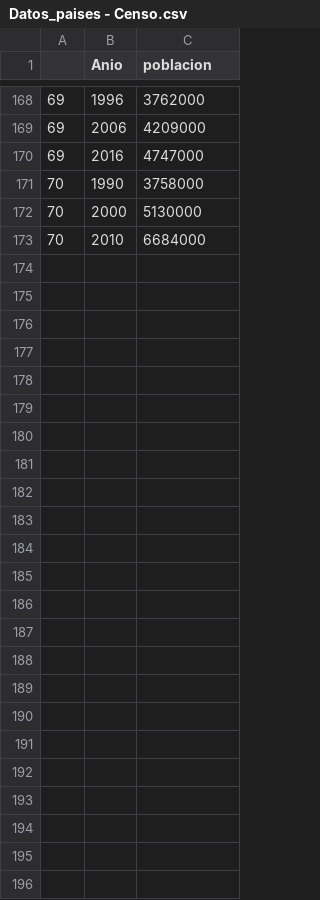
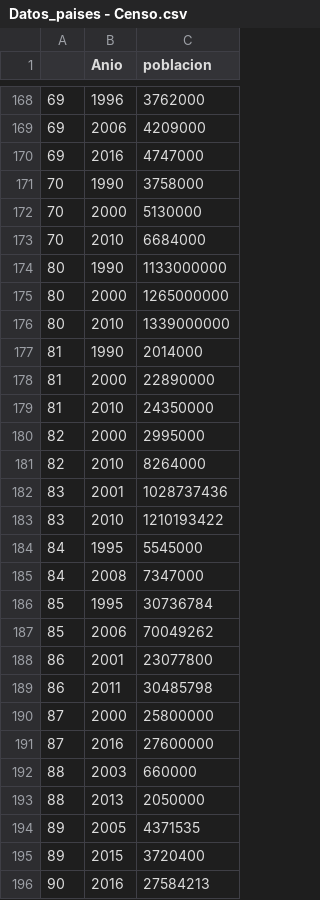
Before and after one commit to dario-javier-rick/BD2_TP0, a CSV file: csv/Datos_paises - Censo.csv, drawn as a sheet; only a part is shown, gaps mark what is left out.

```diff
--- a/csv/Datos_paises - Censo.csv
+++ b/csv/Datos_paises - Censo.csv
@@ -173 +173,24 @@
 70,2010,6684000
+80,1990,1133000000
+80,2000,1265000000
+80,2010,1339000000
+81,1990,2014000
+81,2000,22890000
+81,2010,24350000
+82,2000,2995000
+82,2010,8264000
+83,2001,1028737436
+83,2010,1210193422
+84,1995,5545000
+84,2008,7347000
+85,1995,30736784
+85,2006,70049262
+86,2001,23077800
+86,2011,30485798
+87,2000,25800000
+87,2016,27600000
+88,2003,660000
+88,2013,2050000
+89,2005,4371535
+89,2015,3720400
+90,2016,27584213
```
Also changed, not shown: csv/Datos_paises - Frontera.csv, csv/Datos_paises - Pais.csv, 3 other files.
